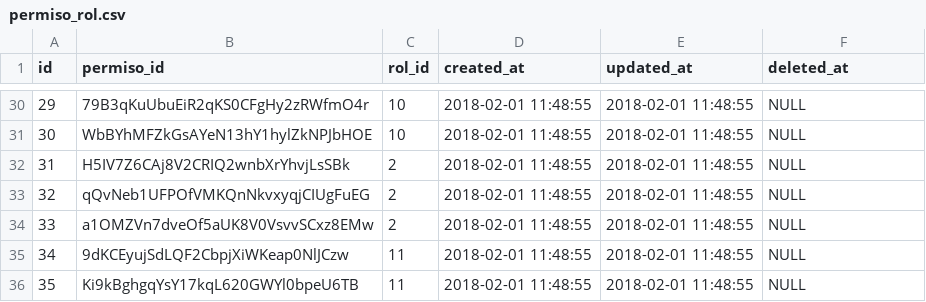
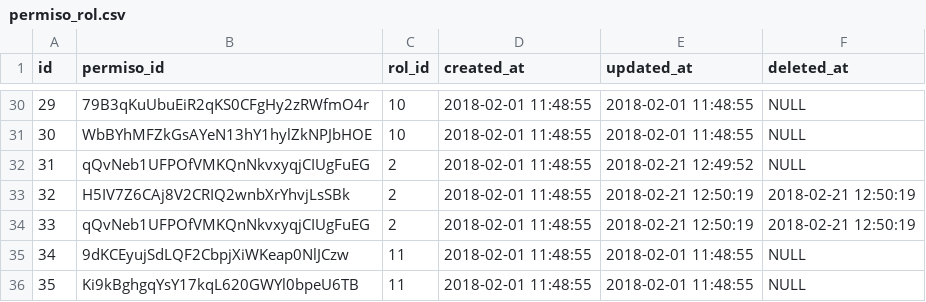
Before and after one commit to XXAI/X3-A, a CSV file: storage/app/seeds/permiso_rol.csv, drawn as a sheet; only a part is shown, gaps mark what is left out; removed rows and columns are numbered as before the commit, all else as after; the diff covers the shown part only; the diff names each change by its address in the sheet, - before the commit and + after, or states it on an @@ line.

```diff
--- a/storage/app/seeds/permiso_rol.csv
+++ b/storage/app/seeds/permiso_rol.csv
@@ column A (id) renumbered between rows 8 and 34 @@
+row 32: 31 | qQvNeb1UFPOfVMKQnNkvxyqjCIUgFuEG | 2 | 2018-02-01 11:48:55 | 2018-02-21 12:49:52 | NULL
-E33:E34 (updated_at): 2018-02-01 11:48:55
+E33:E34 (updated_at): 2018-02-21 12:50:19
-F33:F34 (deleted_at): NULL
+F33:F34 (deleted_at): 2018-02-21 12:50:19
-row 34: 33 | a1OMZVn7dveOf5aUK8V0VsvvSCxz8EMw | 2 | 2018-02-01 11:48:55 | 2018-02-01 11:48:55 | NULL
```
Also changed, not shown: 15 added rows, 1 removed row and 6 edited cells elsewhere in this file, storage/app/seeds/permisos.csv, storage/app/seeds/roles.csv, 8 other files.
